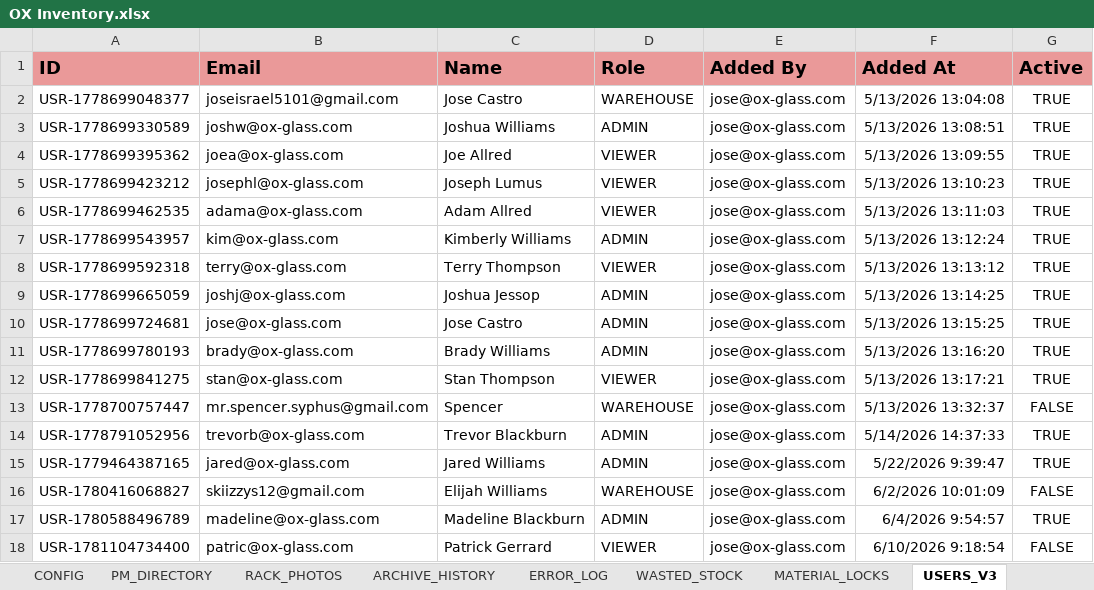
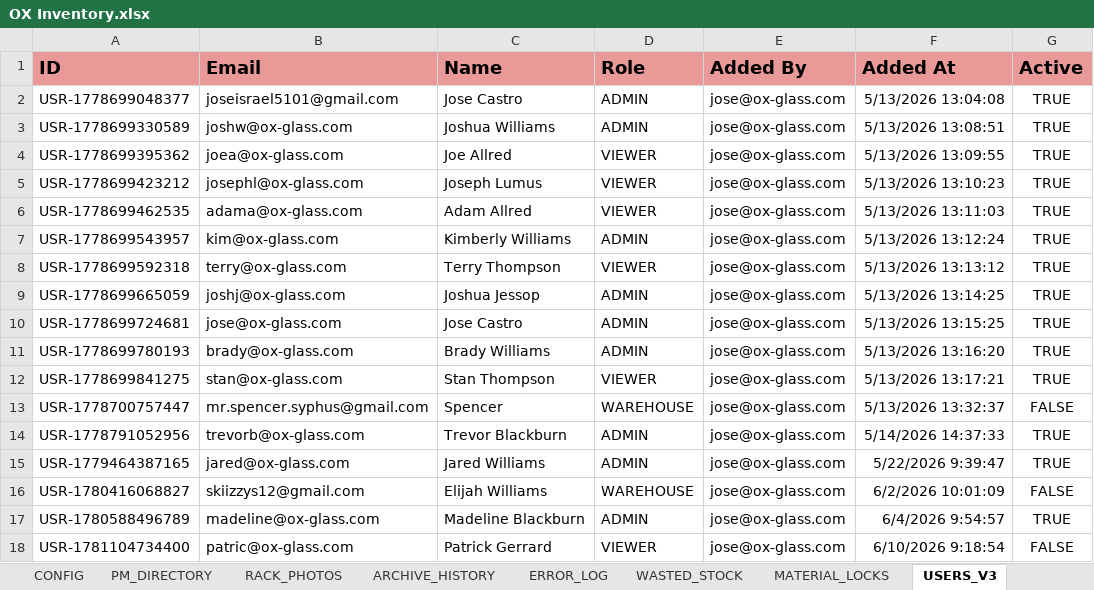
Before and after one commit to jic51/Inspired-Projects, an Excel workbook: OX-GLASS-WMS/OX Inventory.xlsx, sheet USERS_V3, drawn as a sheet; values as stored, in another font and other column widths than the file's, no borders; charts and pictures not drawn; the diff names each change by its address in the sheet, - before the commit and + after, or states it on an @@ line.

```diff
--- a/OX-GLASS-WMS/OX Inventory.xlsx (sheet USERS_V3)
+++ b/OX-GLASS-WMS/OX Inventory.xlsx (sheet USERS_V3)
-D2 (Role): WAREHOUSE
+D2 (Role): ADMIN
```
Also changed, not shown: sheet MASTER_ARCHIVE_V3, sheet AUDIT_LOG, sheet SCREEN, sheet SITE_STOCK, sheet LIVE_STOCK, sheet WASTED_STOCK, hidden cells, 2 other files.
